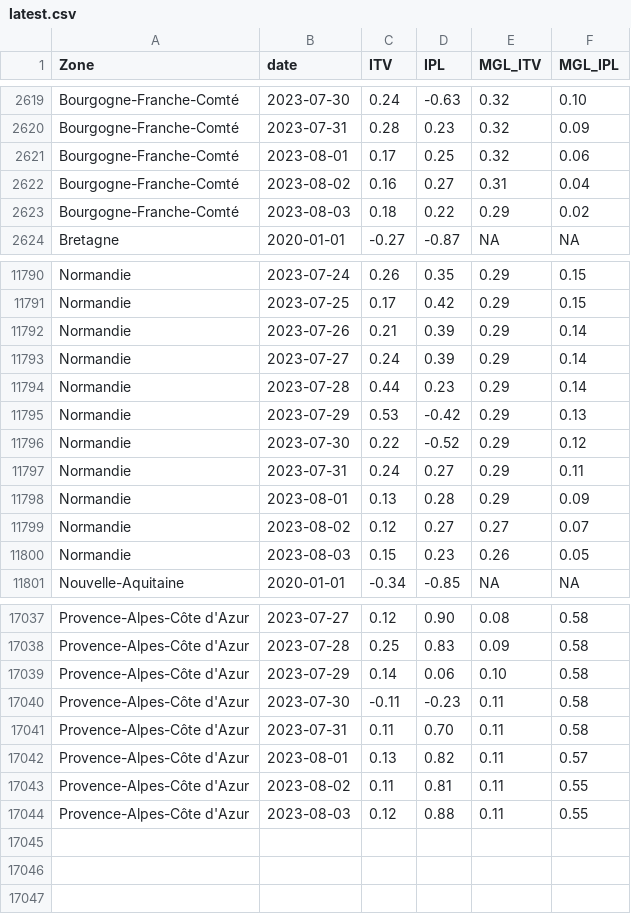
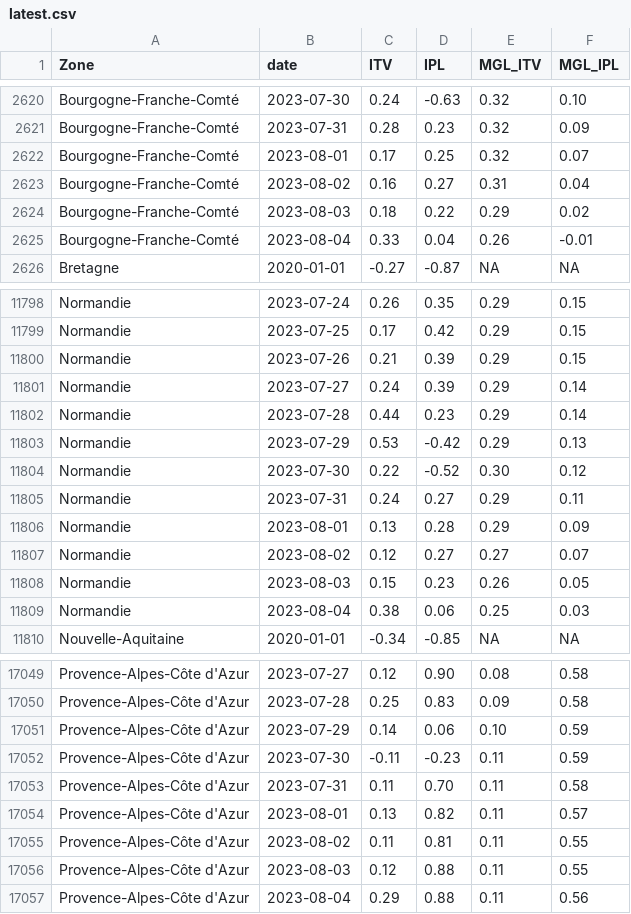
Before and after one commit to CEREMA/data-trafic, a CSV file: fr/latest.csv, drawn as a sheet; only a part is shown, gaps mark what is left out; the diff covers the shown part only.

```diff
--- a/fr/latest.csv
+++ b/fr/latest.csv
@@ -2620,5 +2621,6 @@ Bourgogne-Franche-Comté,2023-07-30,0.24,-0.63,0.32,0.10
 Bourgogne-Franche-Comté,2023-07-31,0.28,0.23,0.32,0.09
-Bourgogne-Franche-Comté,2023-08-01,0.17,0.25,0.32,0.06
+Bourgogne-Franche-Comté,2023-08-01,0.17,0.25,0.32,0.07
 Bourgogne-Franche-Comté,2023-08-02,0.16,0.27,0.31,0.04
 Bourgogne-Franche-Comté,2023-08-03,0.18,0.22,0.29,0.02
+Bourgogne-Franche-Comté,2023-08-04,0.33,0.04,0.26,-0.01
 Bretagne,2020-01-01,-0.27,-0.87,NA,NA
@@ -11791,3 +11799,3 @@ Normandie,2023-07-24,0.26,0.35,0.29,0.15
 Normandie,2023-07-25,0.17,0.42,0.29,0.15
-Normandie,2023-07-26,0.21,0.39,0.29,0.14
+Normandie,2023-07-26,0.21,0.39,0.29,0.15
 Normandie,2023-07-27,0.24,0.39,0.29,0.14
@@ -11795,3 +11803,3 @@ Normandie,2023-07-28,0.44,0.23,0.29,0.14
 Normandie,2023-07-29,0.53,-0.42,0.29,0.13
-Normandie,2023-07-30,0.22,-0.52,0.29,0.12
+Normandie,2023-07-30,0.22,-0.52,0.30,0.12
 Normandie,2023-07-31,0.24,0.27,0.29,0.11
@@ -11800,2 +11808,3 @@ Normandie,2023-08-02,0.12,0.27,0.27,0.07
 Normandie,2023-08-03,0.15,0.23,0.26,0.05
+Normandie,2023-08-04,0.38,0.06,0.25,0.03
 Nouvelle-Aquitaine,2020-01-01,-0.34,-0.85,NA,NA
@@ -17038,4 +17050,4 @@ Provence-Alpes-Côte d'Azur,2023-07-27,0.12,0.90,0.08,0.58
 Provence-Alpes-Côte d'Azur,2023-07-28,0.25,0.83,0.09,0.58
-Provence-Alpes-Côte d'Azur,2023-07-29,0.14,0.06,0.10,0.58
-Provence-Alpes-Côte d'Azur,2023-07-30,-0.11,-0.23,0.11,0.58
+Provence-Alpes-Côte d'Azur,2023-07-29,0.14,0.06,0.10,0.59
+Provence-Alpes-Côte d'Azur,2023-07-30,-0.11,-0.23,0.11,0.59
 Provence-Alpes-Côte d'Azur,2023-07-31,0.11,0.70,0.11,0.58
@@ -17044 +17056,2 @@ Provence-Alpes-Côte d'Azur,2023-08-02,0.11,0.81,0.11,0.55
 Provence-Alpes-Côte d'Azur,2023-08-03,0.12,0.88,0.11,0.55
+Provence-Alpes-Côte d'Azur,2023-08-04,0.29,0.88,0.11,0.56
```
Also changed, not shown: 10 added rows and 32 edited cells elsewhere in this file, collectivites/paris_brut_latest.csv, collectivites/paris_latest.csv, 2 other files.
